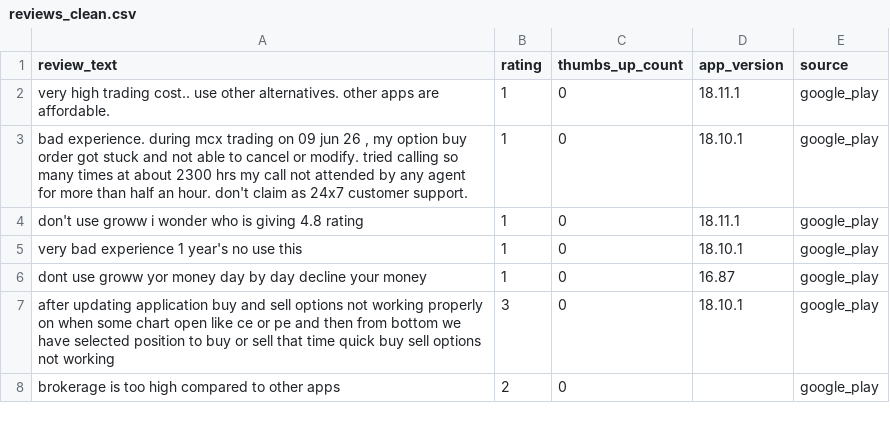
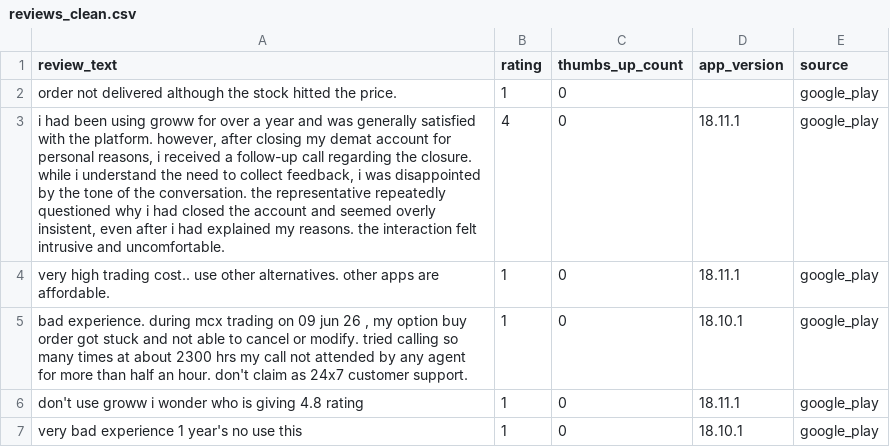
Before and after one commit to bhavyaamahajann/Weekly_Review_Insights_UsingGoogleMCP, a CSV file: data/cleaned/reviews_clean.csv, drawn as a sheet; only a part is shown; the shorter side is filled out with more unchanged rows; the diff names each change by its address in the sheet, - before the commit and + after, or states it on an @@ line.

```diff
--- a/data/cleaned/reviews_clean.csv
+++ b/data/cleaned/reviews_clean.csv
+row 2: order not delivered although the stock hitted the price. | 1 | 0 |  | google_play
+row 3: i had been using groww for over a year and was generally satisfied with the platform. however, after closing my demat account for personal reasons, i received a follow-up call regarding the closure. while i understand the need to collect feedback, i was disappointed by the tone of the conversation. the representative repeatedly questioned why i had closed the account and seemed overly insistent, even after i had explained my reasons. the interaction felt intrusive and uncomfortable. | 4 | 0 | 18.11.1 | google_play
```
Also changed, not shown: 25 other files.
